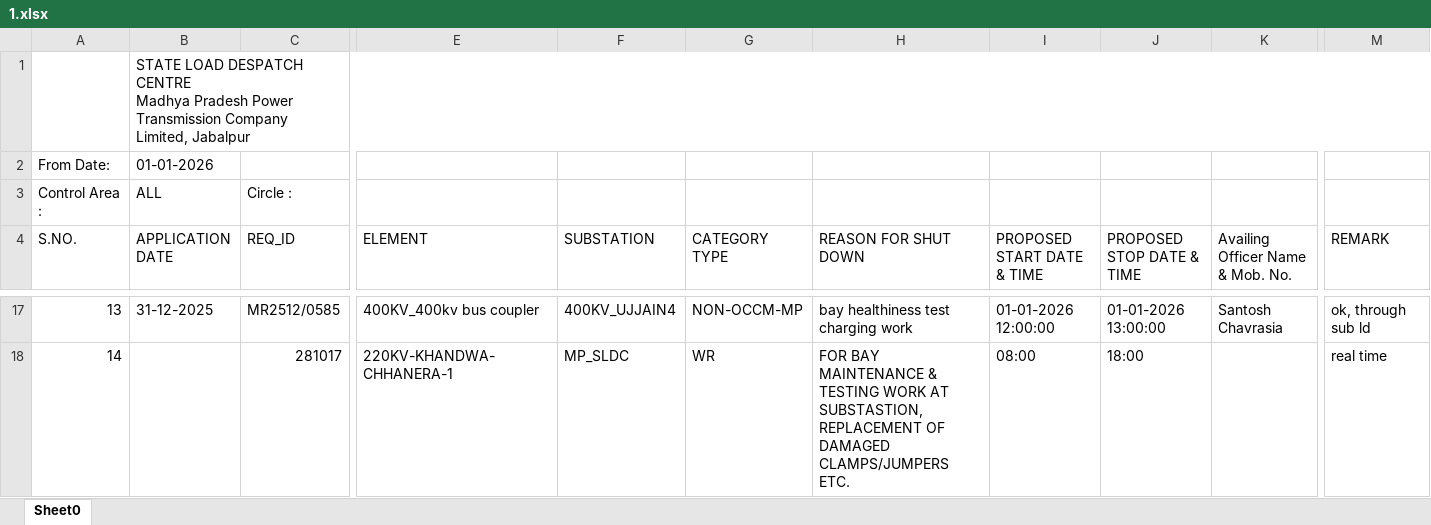
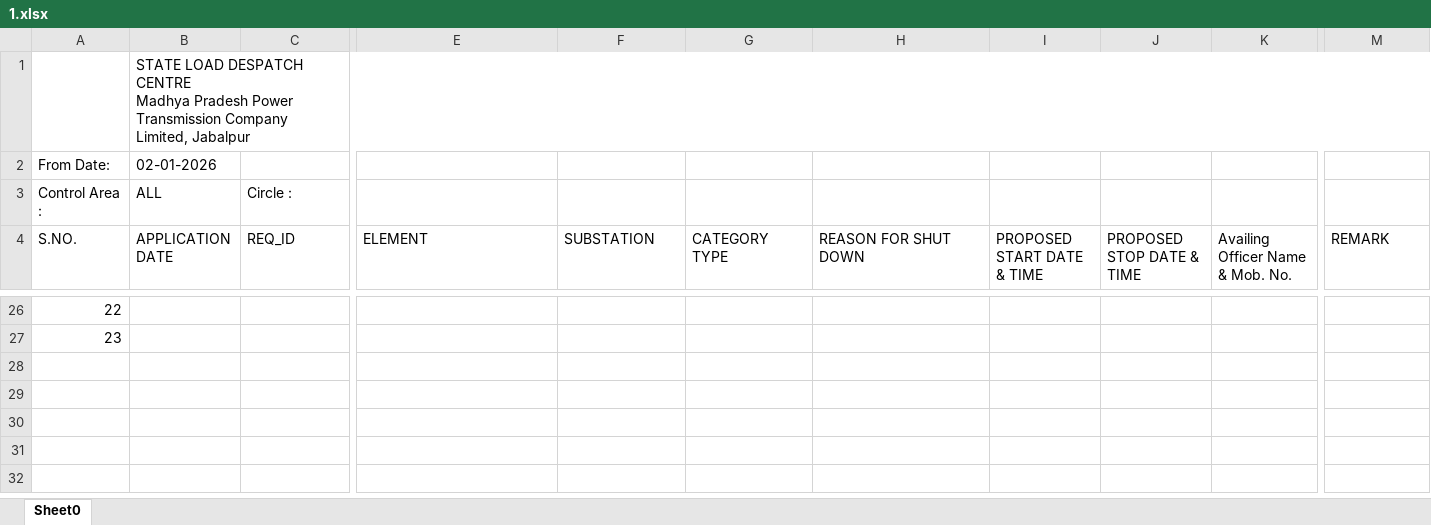
Before and after one commit to SLDCMP/shutdown, an Excel workbook: 1.xlsx, sheet Sheet0, drawn as a sheet; only a part is shown, gaps mark what is left out; values as stored, in another font and other column widths than the file's, no cell formats; charts and pictures not drawn; addresses are those after the commit; the diff covers the shown part only; the diff names each change by its address in the sheet, - before the commit and + after, or states it on an @@ line.

```diff
--- a/1.xlsx (sheet Sheet0)
+++ b/1.xlsx (sheet Sheet0)
-B2 (APPLICATION DATE): 01-01-2026
+B2 (APPLICATION DATE): 02-01-2026
@@ column A (S.NO.) renumbered from row 11 down @@
-B26 (APPLICATION DATE): 31-12-2025
+B26 (APPLICATION DATE): (empty)
-C26 (REQ_ID): MR2512/0585
+C26 (REQ_ID): (empty)
-E26 (ELEMENT): 400KV_400kv bus coupler
+E26 (ELEMENT): (empty)
-F26 (SUBSTATION): 400KV_UJJAIN4
+F26 (SUBSTATION): (empty)
-G26 (CATEGORY TYPE): NON-OCCM-MP
+G26 (CATEGORY TYPE): (empty)
-H26 (REASON FOR SHUT DOWN): bay healthiness test charging work
+H26 (REASON FOR SHUT DOWN): (empty)
-I26 (PROPOSED START DATE & TIME): 01-01-2026 12:00:00
+I26 (PROPOSED START DATE & TIME): (empty)
-J26 (PROPOSED STOP DATE & TIME): 01-01-2026 13:00:00
+J26 (PROPOSED STOP DATE & TIME): (empty)
-K26 (Availing Officer Name & Mob. No.): Santosh Chavrasia
+K26 (Availing Officer Name & Mob. No.): (empty)
-M26 (REMARK): ok, through sub ld
+M26 (REMARK): (empty)
-C27 (REQ_ID): 281017
+C27 (REQ_ID): (empty)
-E27 (ELEMENT): 220KV-KHANDWA-CHHANERA-1
+E27 (ELEMENT): (empty)
-F27 (SUBSTATION): MP_SLDC
+F27 (SUBSTATION): (empty)
-G27 (CATEGORY TYPE): WR
+G27 (CATEGORY TYPE): (empty)
-H27 (REASON FOR SHUT DOWN): FOR BAY MAINTENANCE & TESTING WORK AT SUBSTASTION, REPLACEMENT OF DAMAGED CLAMPS/JUMPERS ETC.
+H27 (REASON FOR SHUT DOWN): (empty)
-I27 (PROPOSED START DATE & TIME): 08:00
+I27 (PROPOSED START DATE & TIME): (empty)
-J27 (PROPOSED STOP DATE & TIME): 18:00
+J27 (PROPOSED STOP DATE & TIME): (empty)
-M27 (REMARK): real time
+M27 (REMARK): (empty)
```
Also changed, not shown: 13 added rows, 4 removed rows and 10 edited cells elsewhere in this sheet, cell formats, charts or pictures.
